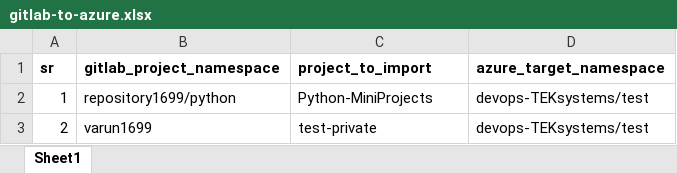
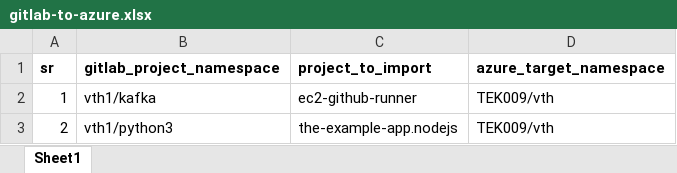
Before and after one commit to vinayhegde105/SCM-Migration-DEMO, an Excel workbook: gitlab-to-azure.xlsx, sheet Sheet1, drawn as a sheet; values as stored, in another font and other column widths than the file's, no borders; the diff names each change by its address in the sheet, - before the commit and + after, or states it on an @@ line.

```diff
--- a/gitlab-to-azure.xlsx (sheet Sheet1)
+++ b/gitlab-to-azure.xlsx (sheet Sheet1)
-B2 (gitlab_project_namespace): repository1699/python
+B2 (gitlab_project_namespace): vth1/kafka
-C2 (project_to_import): Python-MiniProjects
+C2 (project_to_import): ec2-github-runner
-D2:D3 (azure_target_namespace): devops-TEKsystems/test
+D2:D3 (azure_target_namespace): TEK009/vth
-B3 (gitlab_project_namespace): varun1699
+B3 (gitlab_project_namespace): vth1/python3
-C3 (project_to_import): test-private
+C3 (project_to_import): the-example-app.nodejs
```
Also changed, not shown: github-to-gitlab.xlsx, gitlab-to-github.xlsx.
